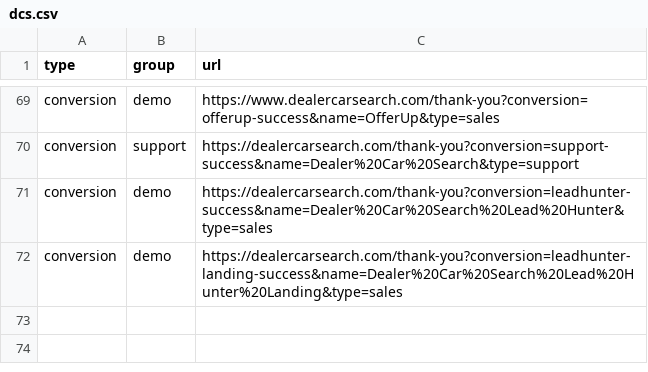
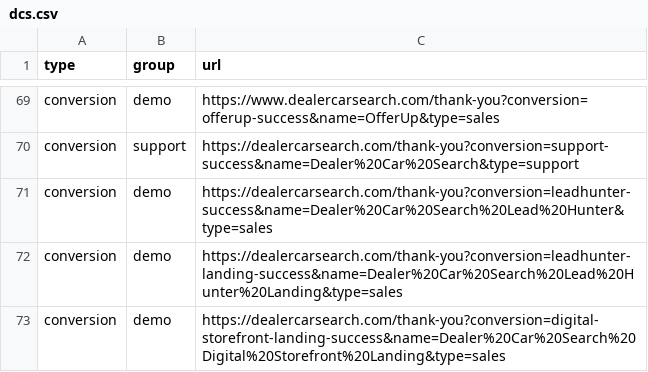
Before and after one commit to LeadVenture-Corp-Marketing/LV-Analytics, a CSV file: dcs.csv, drawn as a sheet; only a part is shown, gaps mark what is left out; the diff names each change by its address in the sheet, - before the commit and + after, or states it on an @@ line.

Commit message:
New content group submitted by andrew.ashley@leadventure.com

```diff
--- a/dcs.csv
+++ b/dcs.csv
+row 73: conversion | demo | https://dealercarsearch.com/thank-you?conversion=digital-storefront-landing-success&name=Dealer%20Car%20Search%20Digital%20Storefront%20Landing&type=sales
```
